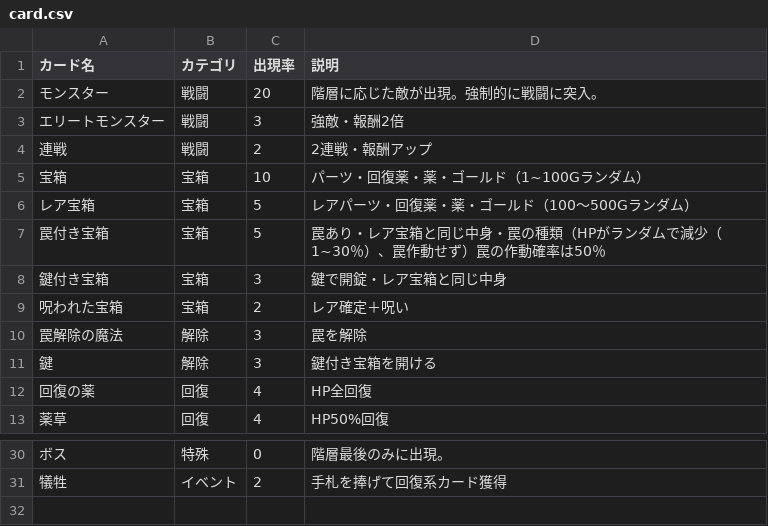
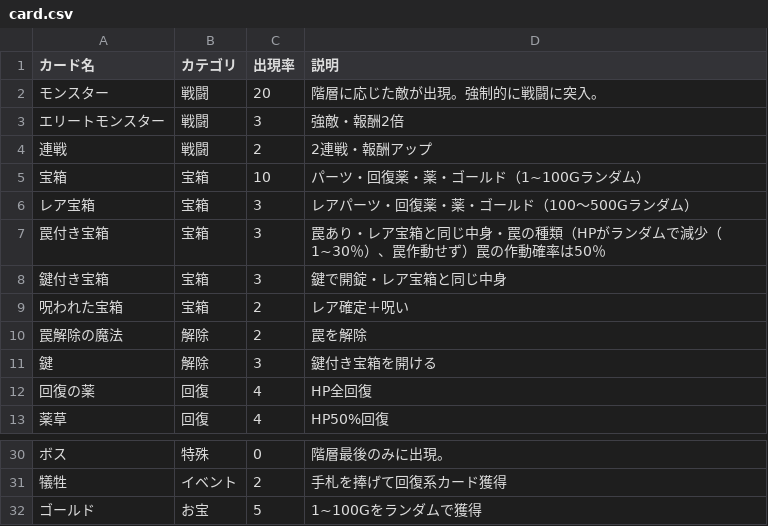
Before and after one commit to cattowerAI/Corpus_Ultimum, a CSV file: settings/card.csv, drawn as a sheet; only a part is shown, gaps mark what is left out.

Commit message:
Update card.csv

```diff
--- a/settings/card.csv
+++ b/settings/card.csv
@@ -5,7 +5,7 @@
 宝箱,宝箱,10,パーツ・回復薬・薬・ゴールド（1~100Gランダム）
-レア宝箱,宝箱,5,レアパーツ・回復薬・薬・ゴールド（100～500Gランダム）
-罠付き宝箱,宝箱,5,罠あり・レア宝箱と同じ中身・罠の種類（HPがランダムで減少（1~30％）、罠作動せず）罠の作動確率は50％
+レア宝箱,宝箱,3,レアパーツ・回復薬・薬・ゴールド（100～500Gランダム）
+罠付き宝箱,宝箱,3,罠あり・レア宝箱と同じ中身・罠の種類（HPがランダムで減少（1~30％）、罠作動せず）罠の作動確率は50％
 鍵付き宝箱,宝箱,3,鍵で開錠・レア宝箱と同じ中身
 呪われた宝箱,宝箱,2,レア確定＋呪い
-罠解除の魔法,解除,3,罠を解除
+罠解除の魔法,解除,2,罠を解除
 鍵,解除,3,鍵付き宝箱を開ける
@@ -31 +31,2 @@
 犠牲,イベント,2,手札を捧げて回復系カード獲得
+ゴールド,お宝,5,1~100Gをランダムで獲得
```
